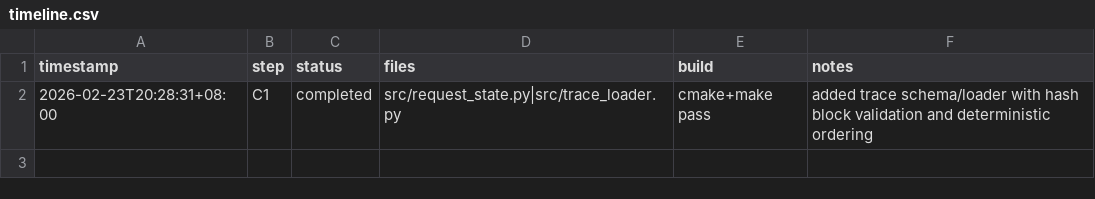
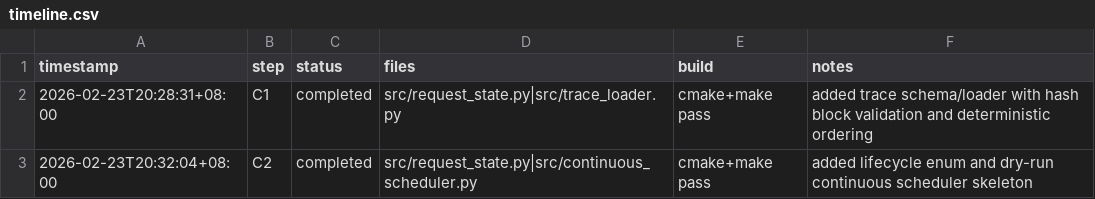
Before and after one commit to Guo-Cheng-Ma/legacy2603, a CSV file: attacc/timeline.csv, drawn as a sheet; the diff names each change by its address in the sheet, - before the commit and + after, or states it on an @@ line.

Commit message:
feat(scheduler): add continuous scheduler skeleton

```diff
--- a/attacc/timeline.csv
+++ b/attacc/timeline.csv
+row 3: 2026-02-23T20:32:04+08:00 | C2 | completed | src/request_state.py|src/continuous_scheduler.py | cmake+make pass | added lifecycle enum and dry-run continuous scheduler skeleton
```
Also changed, not shown: 2 other files.
